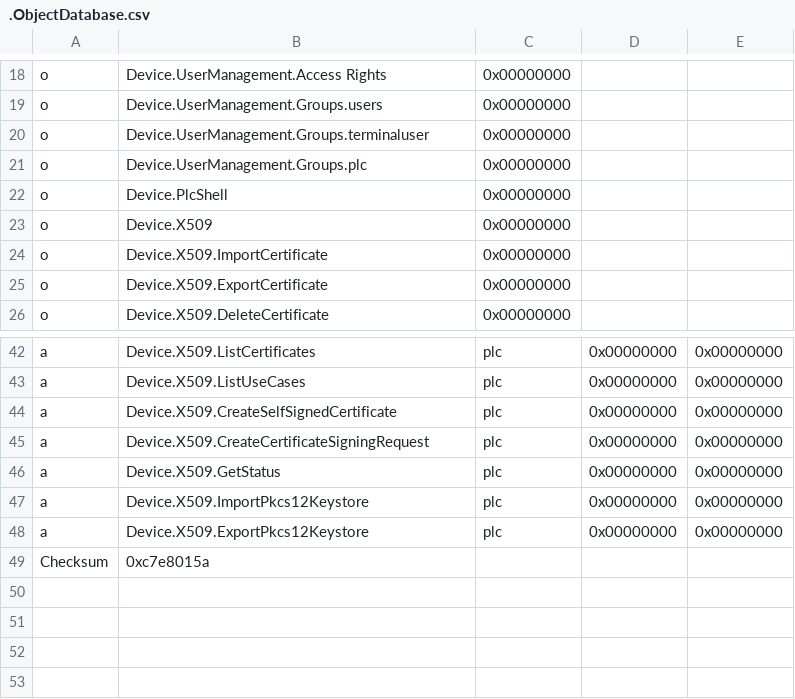
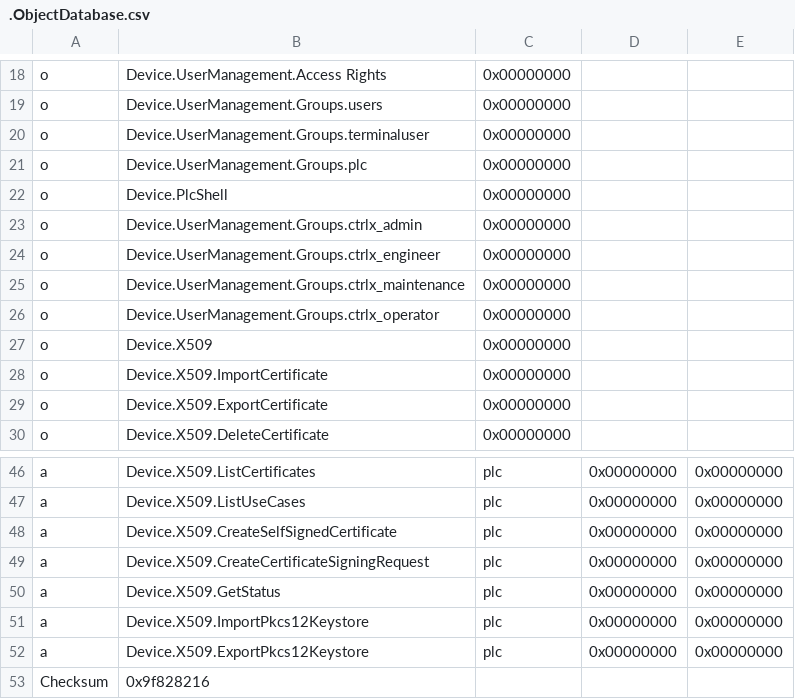
Before and after one commit to bdkautzman/archive-test, a CSV file: plc/run/linux-gcc-x64/data/.ObjectDatabase.csv, drawn as a sheet; only a part is shown, gaps mark what is left out.

```diff
--- a/plc/run/linux-gcc-x64/data/.ObjectDatabase.csv
+++ b/plc/run/linux-gcc-x64/data/.ObjectDatabase.csv
@@ -22,2 +22,6 @@ o,Device.UserManagement.Groups.plc,0x00000000
 o,Device.PlcShell,0x00000000
+o,Device.UserManagement.Groups.ctrlx_admin,0x00000000
+o,Device.UserManagement.Groups.ctrlx_engineer,0x00000000
+o,Device.UserManagement.Groups.ctrlx_maintenance,0x00000000
+o,Device.UserManagement.Groups.ctrlx_operator,0x00000000
 o,Device.X509,0x00000000
@@ -48,2 +52,2 @@ a,Device.X509.ImportPkcs12Keystore,plc,0x00000000,0x00000000
 a,Device.X509.ExportPkcs12Keystore,plc,0x00000000,0x00000000
-Checksum,0xc7e8015a
+Checksum,0x9f828216
```
Also changed, not shown: 11 other files.
